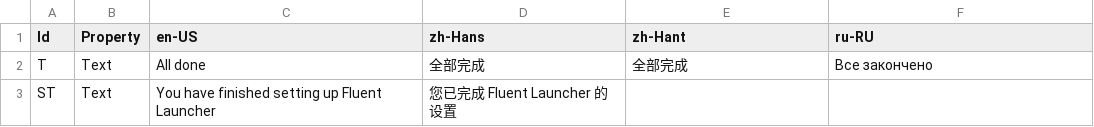
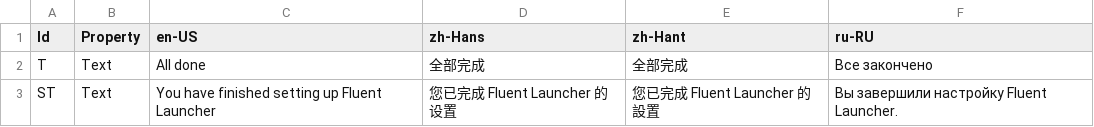
Before and after one commit to Xcube-Studio/FluentLauncher.Localization, a CSV file: Views/OOBE/GetStartedPage.csv, drawn as a sheet.

```diff
--- a/Views/OOBE/GetStartedPage.csv
+++ b/Views/OOBE/GetStartedPage.csv
@@ -2,2 +2,2 @@
 T,Text,All done,全部完成,全部完成,Все закончено
-ST,Text,You have finished setting up Fluent Launcher,您已完成 Fluent Launcher 的设置,,
+ST,Text,You have finished setting up Fluent Launcher,您已完成 Fluent Launcher 的设置,您已完成 Fluent Launcher 的設置,Вы завершили настройку Fluent Launcher.
```
Also changed, not shown: Views/Notifications.csv, Views/OOBE/AccountPage.csv, 9 other files.
